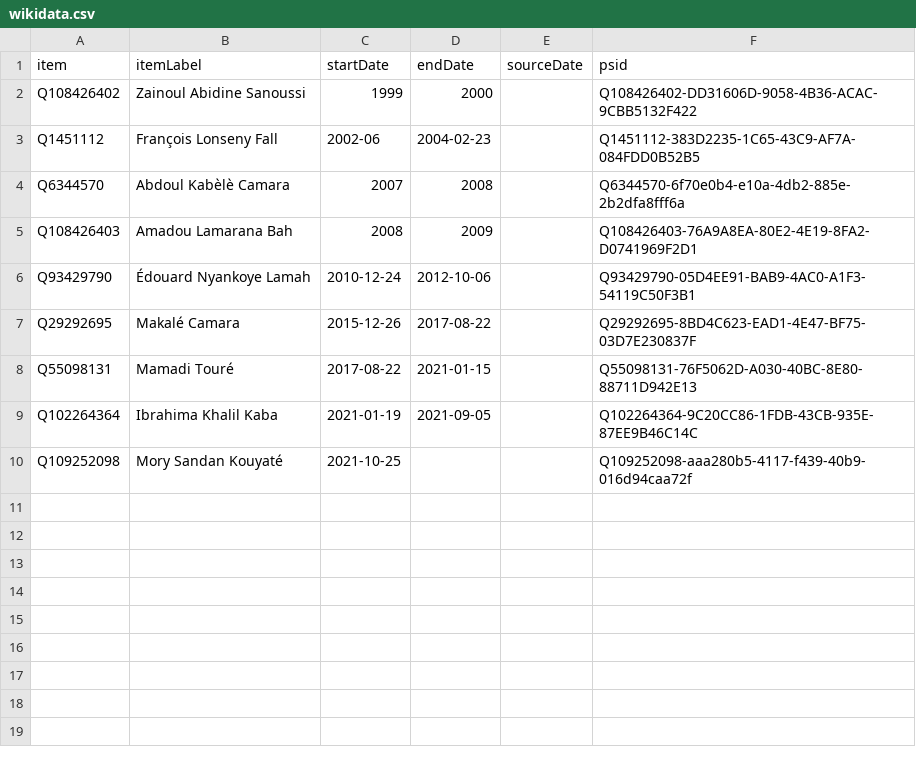
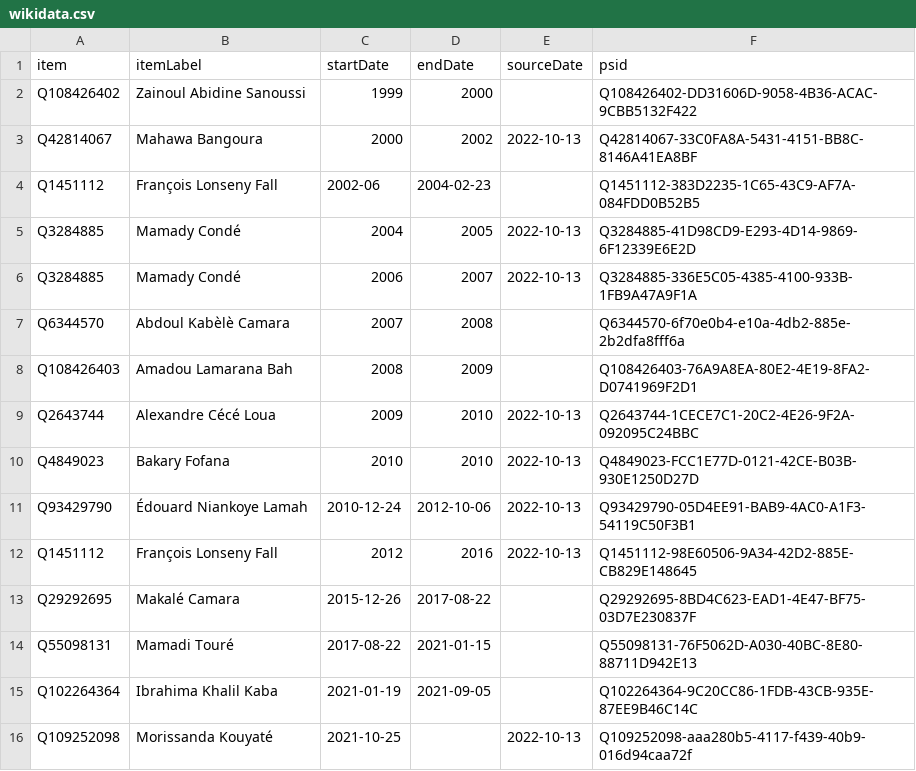
Before and after one commit to every-politician-scrapers/guinea, a CSV file: sources/wpoffice/foreign-minister-enwiki/wikidata.csv, drawn as a sheet.

Commit message:
Compare external sources to Wikidata

```diff
--- a/sources/wpoffice/foreign-minister-enwiki/wikidata.csv
+++ b/sources/wpoffice/foreign-minister-enwiki/wikidata.csv
@@ -2,6 +2,12 @@ item,itemLabel,startDate,endDate,sourceDate,psid
 Q108426402,Zainoul Abidine Sanoussi,1999,2000,,Q108426402-DD31606D-9058-4B36-ACAC-9CBB5132F422
+Q42814067,Mahawa Bangoura,2000,2002,2022-10-13,Q42814067-33C0FA8A-5431-4151-BB8C-8146A41EA8BF
 Q1451112,François Lonseny Fall,2002-06,2004-02-23,,Q1451112-383D2235-1C65-43C9-AF7A-084FDD0B52B5
+Q3284885,Mamady Condé,2004,2005,2022-10-13,Q3284885-41D98CD9-E293-4D14-9869-6F12339E6E2D
+Q3284885,Mamady Condé,2006,2007,2022-10-13,Q3284885-336E5C05-4385-4100-933B-1FB9A47A9F1A
 Q6344570,Abdoul Kabèlè Camara,2007,2008,,Q6344570-6f70e0b4-e10a-4db2-885e-2b2dfa8fff6a
 Q108426403,Amadou Lamarana Bah,2008,2009,,Q108426403-76A9A8EA-80E2-4E19-8FA2-D0741969F2D1
-Q93429790,Édouard Nyankoye Lamah,2010-12-24,2012-10-06,,Q93429790-05D4EE91-BAB9-4AC0-A1F3-54119C50F3B1
+Q2643744,Alexandre Cécé Loua,2009,2010,2022-10-13,Q2643744-1CECE7C1-20C2-4E26-9F2A-092095C24BBC
+Q4849023,Bakary Fofana,2010,2010,2022-10-13,Q4849023-FCC1E77D-0121-42CE-B03B-930E1250D27D
+Q93429790,Édouard Niankoye Lamah,2010-12-24,2012-10-06,2022-10-13,Q93429790-05D4EE91-BAB9-4AC0-A1F3-54119C50F3B1
+Q1451112,François Lonseny Fall,2012,2016,2022-10-13,Q1451112-98E60506-9A34-42D2-885E-CB829E148645
 Q29292695,Makalé Camara,2015-12-26,2017-08-22,,Q29292695-8BD4C623-EAD1-4E47-BF75-03D7E230837F
@@ -9,2 +15,2 @@ Q55098131,Mamadi Touré,2017-08-22,2021-01-15,,Q55098131-76F5062D-A030-40BC-8E80
 Q102264364,Ibrahima Khalil Kaba,2021-01-19,2021-09-05,,Q102264364-9C20CC86-1FDB-43CB-935E-87EE9B46C14C
-Q109252098,Mory Sandan Kouyaté,2021-10-25,,,Q109252098-aaa280b5-4117-f439-40b9-016d94caa72f
+Q109252098,Morissanda Kouyaté,2021-10-25,,2022-10-13,Q109252098-aaa280b5-4117-f439-40b9-016d94caa72f
```
Also changed, not shown: sources/wpoffice/foreign-minister-enwiki/diff.csv, sources/wpoffice/foreign-minister-frwiki/diff.csv, 7 other files.
